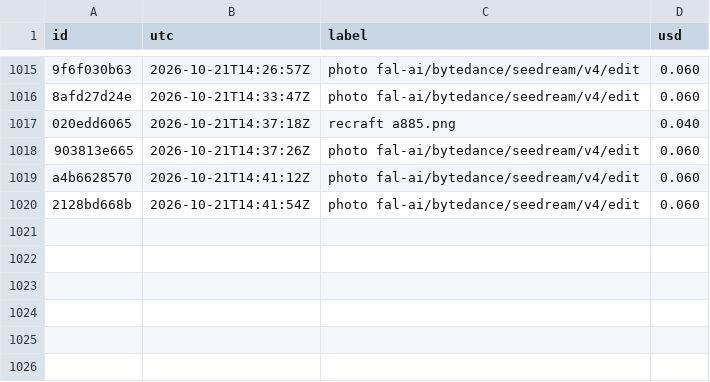
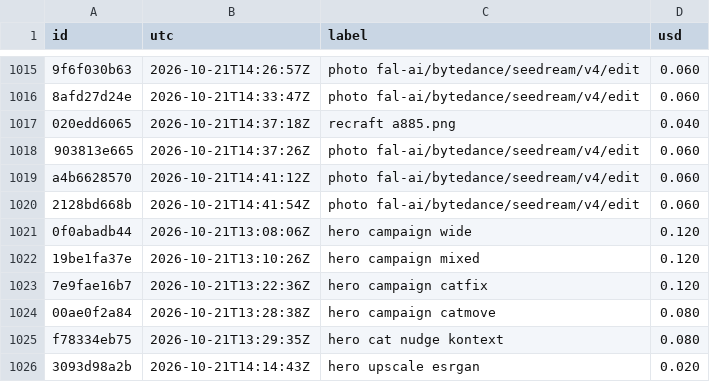
Before and after one commit to captainunderpantz67/graphicteesco, a CSV file: docs/fal-spend.csv, drawn as a sheet; only a part is shown, gaps mark what is left out; the diff names each change by its address in the sheet, - before the commit and + after, or states it on an @@ line.

```diff
--- a/docs/fal-spend.csv
+++ b/docs/fal-spend.csv
+row 1021: 0f0abadb44 | 2026-10-21T13:08:06Z | hero campaign wide | 0.120
+row 1022: 19be1fa37e | 2026-10-21T13:10:26Z | hero campaign mixed | 0.120
+row 1023: 7e9fae16b7 | 2026-10-21T13:22:36Z | hero campaign catfix | 0.120
+row 1024: 00ae0f2a84 | 2026-10-21T13:28:38Z | hero campaign catmove | 0.080
+row 1025: f78334eb75 | 2026-10-21T13:29:35Z | hero cat nudge kontext | 0.080
+row 1026: 3093d98a2b | 2026-10-21T14:14:43Z | hero upscale esrgan | 0.020
```
Also changed, not shown: 7 other files.
